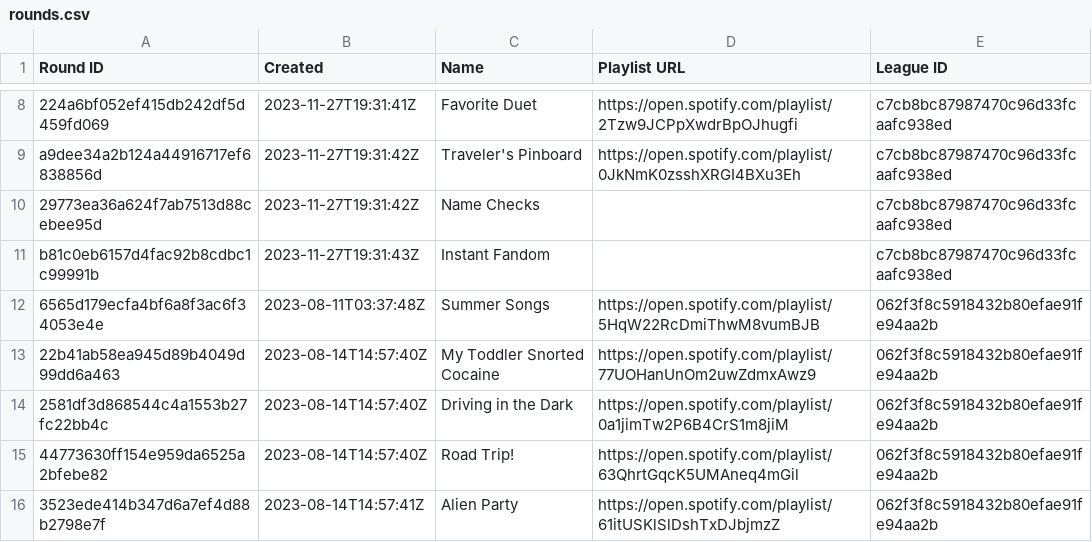
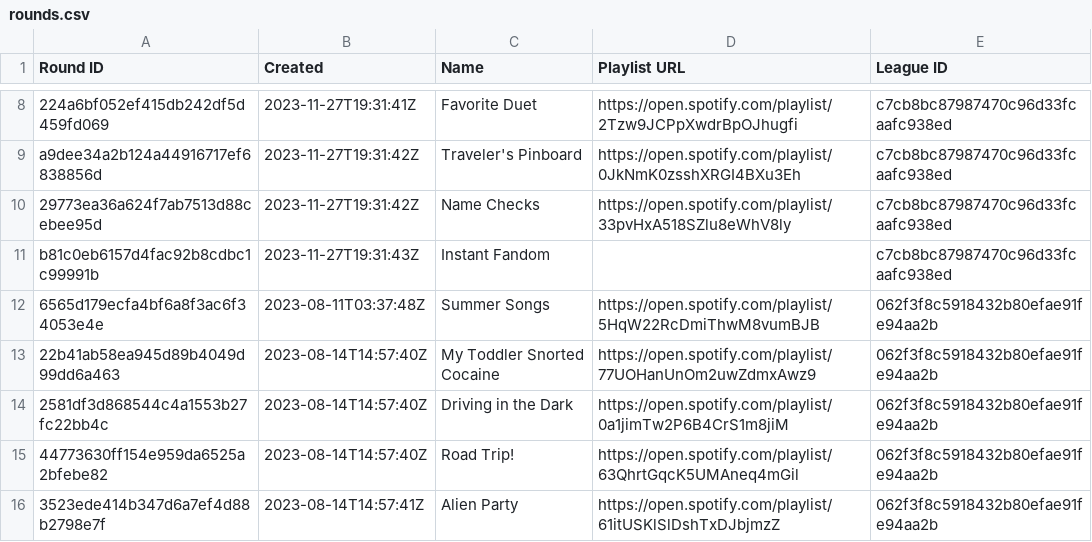
Before and after one commit to catalyst518/MusicLeague, a CSV file: rounds.csv, drawn as a sheet; only a part is shown, gaps mark what is left out; the diff names each change by its address in the sheet, - before the commit and + after, or states it on an @@ line.

```diff
--- a/rounds.csv
+++ b/rounds.csv
-D10 (Playlist URL): (empty)
+D10 (Playlist URL): https://open.spotify.com/playlist/33pvHxA518SZlu8eWhV8ly
```
Also changed, not shown: Plat Pond - Season 2.csv, Plat Pond - alltime.csv.
